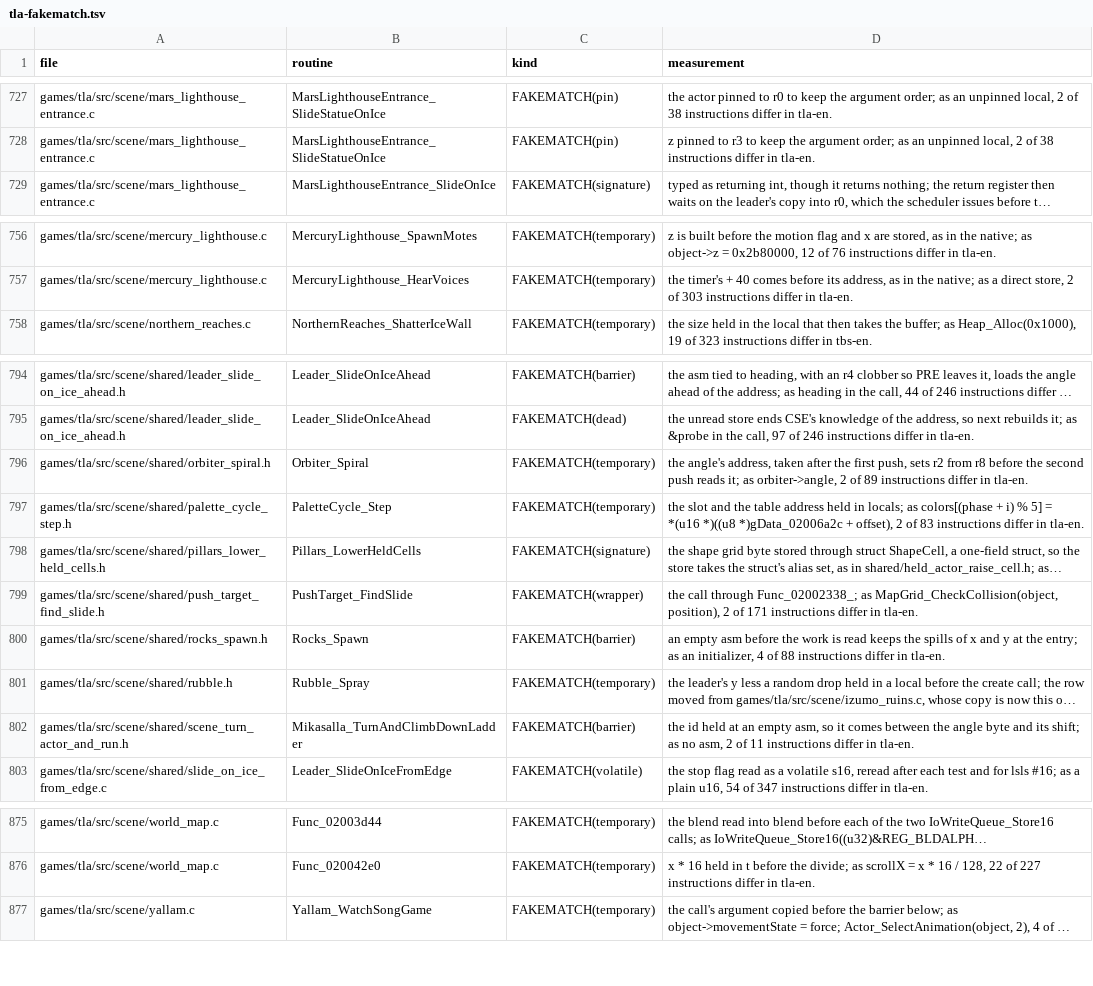
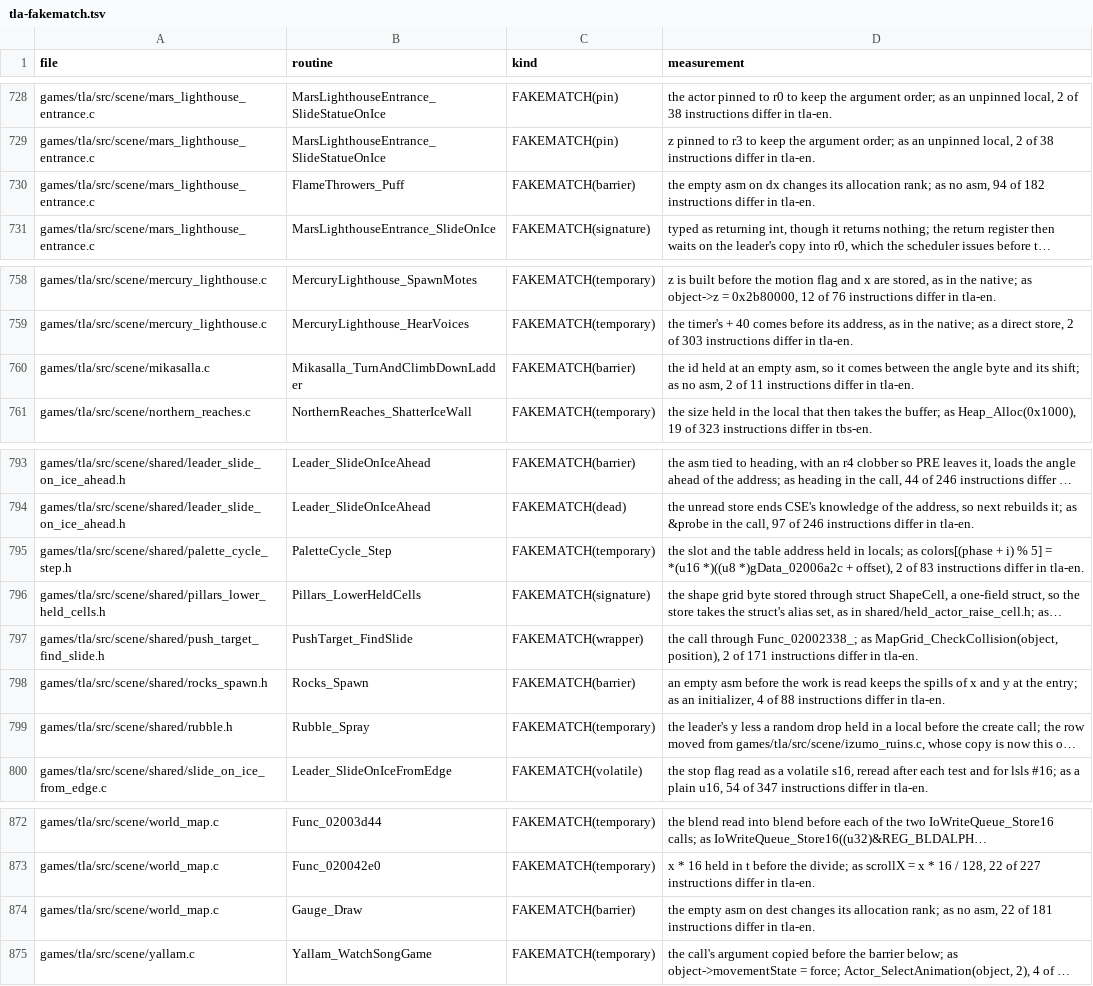
Before and after one commit to PascalPixel/alchemy-devtools, a TSV file: evidence/tla-fakematch.tsv, drawn as a sheet; only a part is shown, gaps mark what is left out; long unchanged cells end in …; removed rows and columns are numbered as before the commit, all else as after; the diff covers the shown part only; the diff names each change by its address in the sheet, - before the commit and + after, or states it on an @@ line.

```diff
--- a/evidence/tla-fakematch.tsv
+++ b/evidence/tla-fakematch.tsv
+row 730: games/tla/src/scene/mars_lighthouse_entrance.c | FlameThrowers_Puff | FAKEMATCH(barrier) | the empty asm on dx changes its allocation rank; as no asm, 94 of 182 instructions differ in tla-en.
+row 760: games/tla/src/scene/mikasalla.c | Mikasalla_TurnAndClimbDownLadder | FAKEMATCH(barrier) | the id held at an empty asm, so it comes between the angle byte and its shift; as no asm, 2 of 11 instructions differ in tla-en.
-row 796: games/tla/src/scene/shared/orbiter_spiral.h | Orbiter_Spiral | FAKEMATCH(temporary) | the angle's address, taken after the first push, sets r2 from r8 before the second push reads it; as orbiter->angle, 2 of 89 instructions differ in tla-en.
-row 802: games/tla/src/scene/shared/scene_turn_actor_and_run.h | Mikasalla_TurnAndClimbDownLadder | FAKEMATCH(barrier) | the id held at an empty asm, so it comes between the angle byte and its shift; as no asm, 2 of 11 instructions differ in tla-en.
+row 874: games/tla/src/scene/world_map.c | Gauge_Draw | FAKEMATCH(barrier) | the empty asm on dest changes its allocation rank; as no asm, 22 of 181 instructions differ in tla-en.
```
Also changed, not shown: 2 added rows, 5 removed rows, 5 moved rows and 6 edited cells elsewhere in this file, 2 other files.
